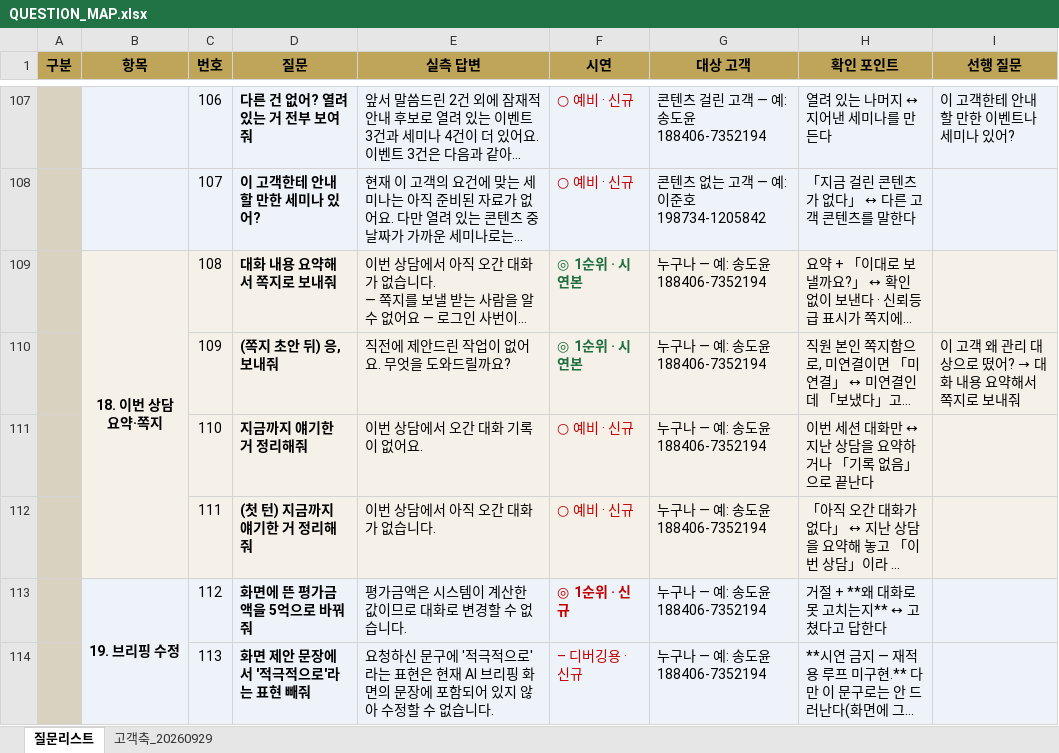
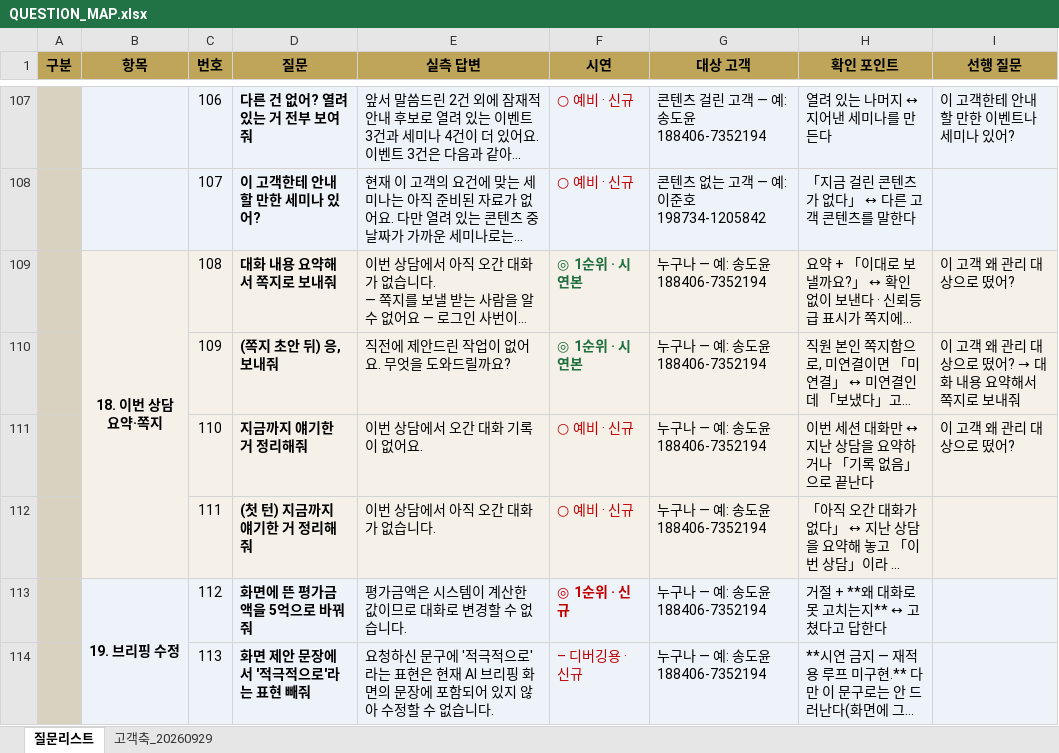
Before and after one commit to 09sunwoo-a/Pension_agent, an Excel workbook: docs/QUESTION_MAP.xlsx, sheet 질문리스트, drawn as a sheet; only a part is shown, gaps mark what is left out; long unchanged cells end in …; values as stored, in another font and other column widths than the file's, no borders; the diff names each change by its address in the sheet, - before the commit and + after, or states it on an @@ line.

```diff
--- a/docs/QUESTION_MAP.xlsx (sheet 질문리스트)
+++ b/docs/QUESTION_MAP.xlsx (sheet 질문리스트)
-I109 (선행 질문): (empty)
+I109 (선행 질문): 이 고객 왜 관리 대상으로 떴어?
-I111 (선행 질문): (empty)
+I111 (선행 질문): 이 고객 왜 관리 대상으로 떴어?
```
Also changed, not shown: 3 other files.
